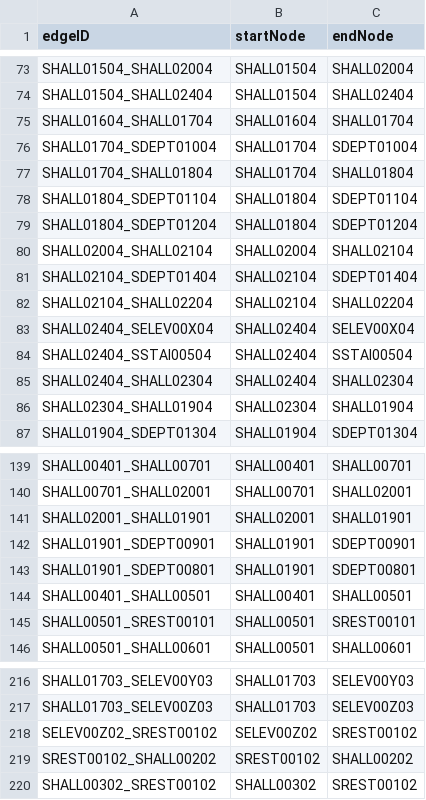
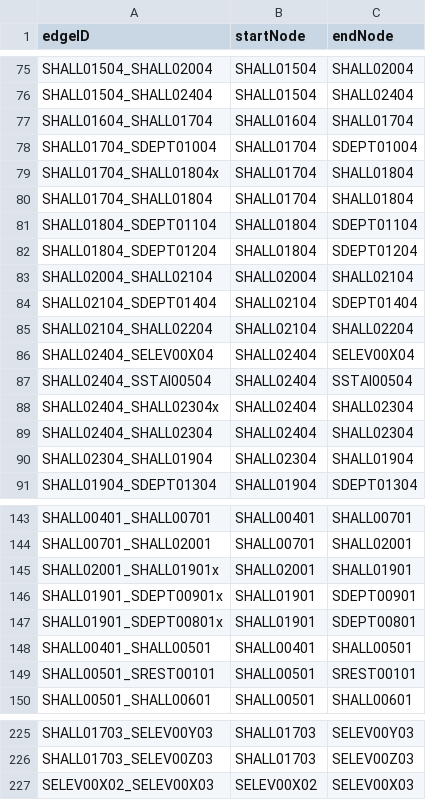
Before and after one commit to C20-SoftEng/Project-Team-S, a CSV file: src/main/resources/data/allEdges.csv, drawn as a sheet; only a part is shown, gaps mark what is left out; the diff covers the shown part only.

```diff
--- a/src/main/resources/data/allEdges.csv
+++ b/src/main/resources/data/allEdges.csv
@@ -76,2 +78,3 @@ SHALL01604_SHALL01704,SHALL01604,SHALL01704
 SHALL01704_SDEPT01004,SHALL01704,SDEPT01004
+SHALL01704_SHALL01804x,SHALL01704,SHALL01804
 SHALL01704_SHALL01804,SHALL01704,SHALL01804
@@ -84,2 +87,3 @@ SHALL02404_SELEV00X04,SHALL02404,SELEV00X04
 SHALL02404_SSTAI00504,SHALL02404,SSTAI00504
+SHALL02404_SHALL02304x,SHALL02404,SHALL02304
 SHALL02404_SHALL02304,SHALL02404,SHALL02304
@@ -140,5 +144,5 @@ SHALL00401_SHALL00701,SHALL00401,SHALL00701
 SHALL00701_SHALL02001,SHALL00701,SHALL02001
-SHALL02001_SHALL01901,SHALL02001,SHALL01901
-SHALL01901_SDEPT00901,SHALL01901,SDEPT00901
-SHALL01901_SDEPT00801,SHALL01901,SDEPT00801
+SHALL02001_SHALL01901x,SHALL02001,SHALL01901
+SHALL01901_SDEPT00901x,SHALL01901,SDEPT00901
+SHALL01901_SDEPT00801x,SHALL01901,SDEPT00801
 SHALL00401_SHALL00501,SHALL00401,SHALL00501
@@ -217,4 +226,2 @@ SHALL01703_SELEV00Y03,SHALL01703,SELEV00Y03
 SHALL01703_SELEV00Z03,SHALL01703,SELEV00Z03
-SELEV00Z02_SREST00102,SELEV00Z02,SREST00102
-SREST00102_SHALL00202,SREST00102,SHALL00202
-SHALL00302_SREST00102,SHALL00302,SREST00102
+SELEV00X02_SELEV00X03,SELEV00X02,SELEV00X03
```
Also changed, not shown: 7 added rows, 4 moved rows and 4 edited cells elsewhere in this file, 3 other files.
